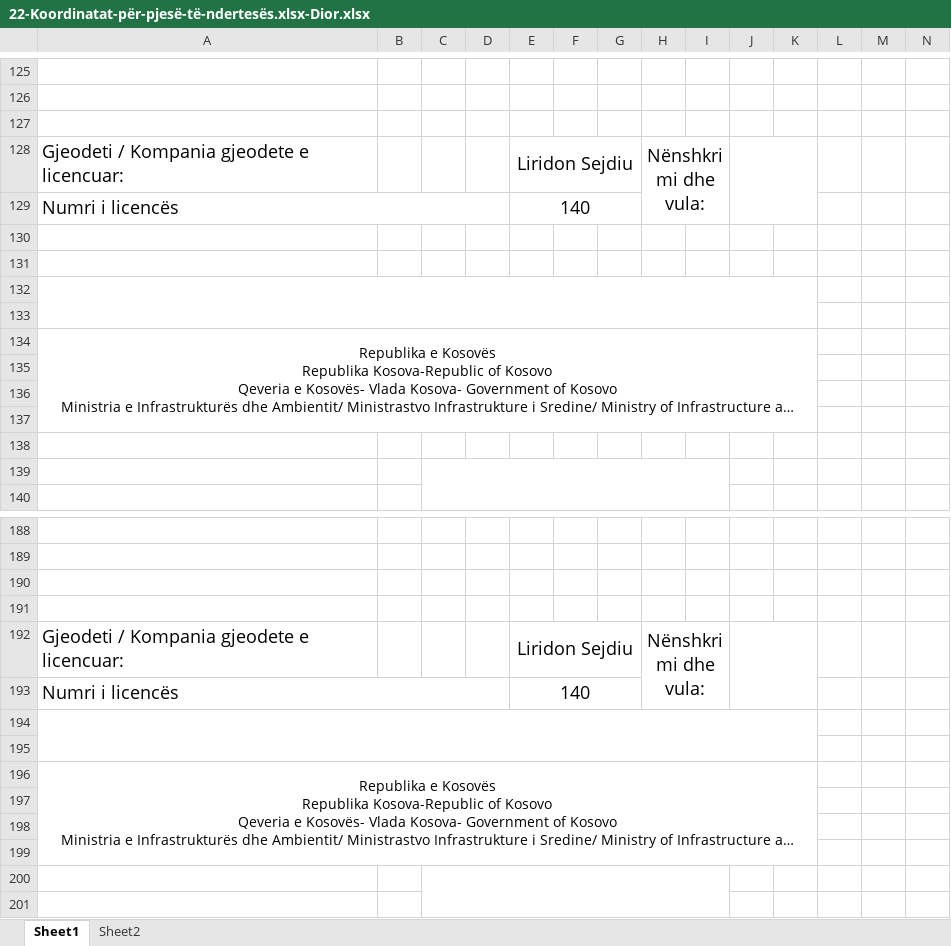
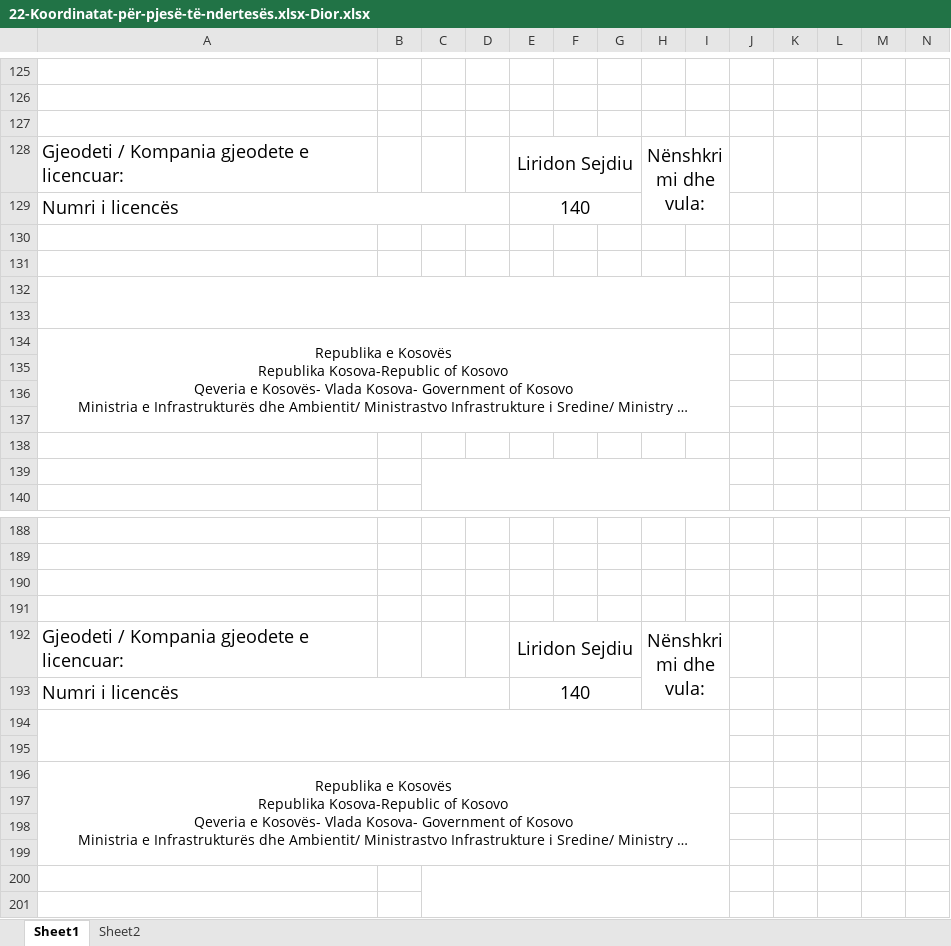
Before and after one commit to geo-coding/Dior-Sojev-, an Excel workbook: 5-Njësite-banesore/regjistri/22-Koordinatat-për-pjesë-të-ndertesës.xlsx-Dior.xlsx, sheet Sheet1, drawn as a sheet; only a part is shown, gaps mark what is left out; long unchanged cells end in …; values as stored, in another font and other column widths than the file's, no borders; charts and pictures not drawn; removed rows and columns are numbered as before the commit, all else as after; the diff covers the shown part only; the diff names each change by its address in the sheet, - before the commit and + after, or states it on an @@ line.

```diff
--- a/5-Njësite-banesore/regjistri/22-Koordinatat-për-pjesë-të-ndertesës.xlsx-Dior.xlsx (sheet Sheet1)
+++ b/5-Njësite-banesore/regjistri/22-Koordinatat-për-pjesë-të-ndertesës.xlsx-Dior.xlsx (sheet Sheet1)
-J128:K129 merged
-A132:K133 merged
+A132:I133 merged
-A134:K137 merged
+A134:I137 merged
-J192:K193 merged
-A194:K195 merged
+A194:I195 merged
-A196:K199 merged
+A196:I199 merged
```
Also changed, not shown: 2 added rows, 2 removed rows, 113 edited cells, cell formats and merged cells elsewhere in this sheet, 4 other files.
